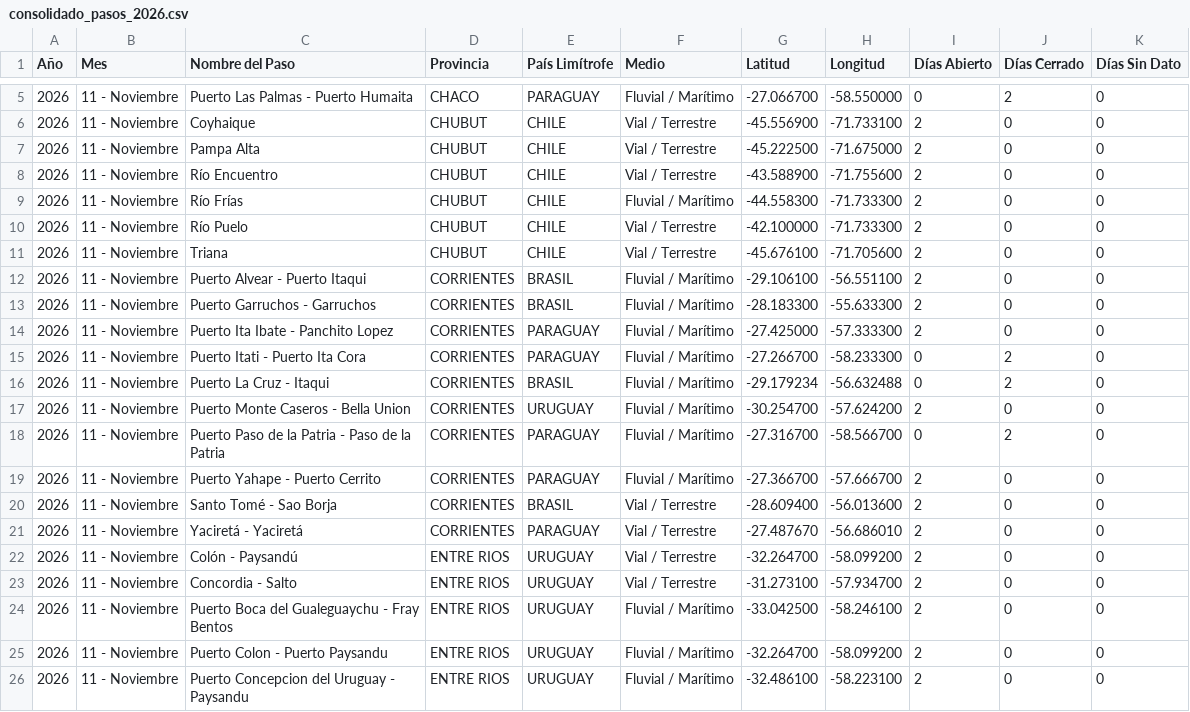
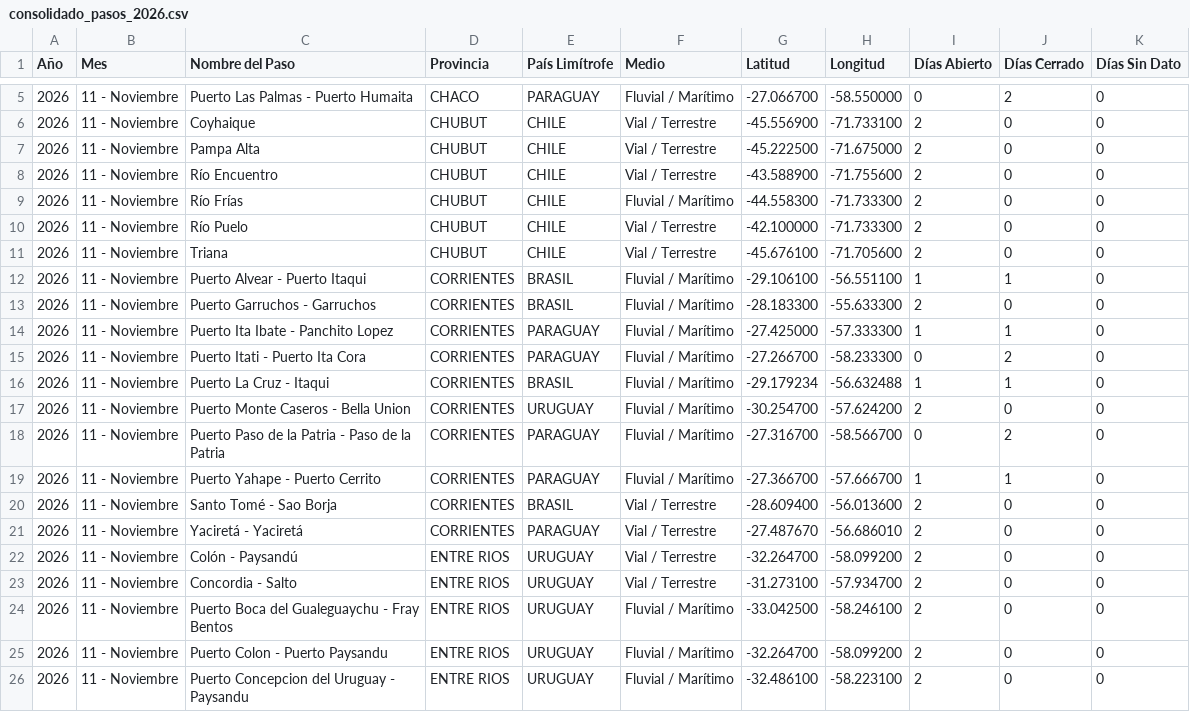
Before and after one commit to battagliam0707-jpg/Pasos-Fronterizos, a CSV file: consolidado_pasos_2026.csv, drawn as a sheet; only a part is shown, gaps mark what is left out.

```diff
--- a/consolidado_pasos_2026.csv
+++ b/consolidado_pasos_2026.csv
@@ -11,10 +11,10 @@
 2026,11 - Noviembre,Triana,CHUBUT,CHILE,Vial / Terrestre,-45.676100,-71.705600,2,0,0
-2026,11 - Noviembre,Puerto Alvear - Puerto Itaqui,CORRIENTES,BRASIL,Fluvial / Marítimo,-29.106100,-56.551100,2,0,0
+2026,11 - Noviembre,Puerto Alvear - Puerto Itaqui,CORRIENTES,BRASIL,Fluvial / Marítimo,-29.106100,-56.551100,1,1,0
 2026,11 - Noviembre,Puerto Garruchos - Garruchos,CORRIENTES,BRASIL,Fluvial / Marítimo,-28.183300,-55.633300,2,0,0
-2026,11 - Noviembre,Puerto Ita Ibate - Panchito Lopez,CORRIENTES,PARAGUAY,Fluvial / Marítimo,-27.425000,-57.333300,2,0,0
+2026,11 - Noviembre,Puerto Ita Ibate - Panchito Lopez,CORRIENTES,PARAGUAY,Fluvial / Marítimo,-27.425000,-57.333300,1,1,0
 2026,11 - Noviembre,Puerto Itati - Puerto Ita Cora,CORRIENTES,PARAGUAY,Fluvial / Marítimo,-27.266700,-58.233300,0,2,0
-2026,11 - Noviembre,Puerto La Cruz - Itaqui,CORRIENTES,BRASIL,Fluvial / Marítimo,-29.179234,-56.632488,0,2,0
+2026,11 - Noviembre,Puerto La Cruz - Itaqui,CORRIENTES,BRASIL,Fluvial / Marítimo,-29.179234,-56.632488,1,1,0
 2026,11 - Noviembre,Puerto Monte Caseros - Bella Union,CORRIENTES,URUGUAY,Fluvial / Marítimo,-30.254700,-57.624200,2,0,0
 2026,11 - Noviembre,Puerto Paso de la Patria - Paso de la Patria,CORRIENTES,PARAGUAY,Fluvial / Marítimo,-27.316700,-58.566700,0,2,0
-2026,11 - Noviembre,Puerto Yahape - Puerto Cerrito,CORRIENTES,PARAGUAY,Fluvial / Marítimo,-27.366700,-57.666700,2,0,0
+2026,11 - Noviembre,Puerto Yahape - Puerto Cerrito,CORRIENTES,PARAGUAY,Fluvial / Marítimo,-27.366700,-57.666700,1,1,0
 2026,11 - Noviembre,Santo Tomé - Sao Borja,CORRIENTES,BRASIL,Vial / Terrestre,-28.609400,-56.013600,2,0,0
```
Also changed, not shown: historico_diario_2026.csv.
